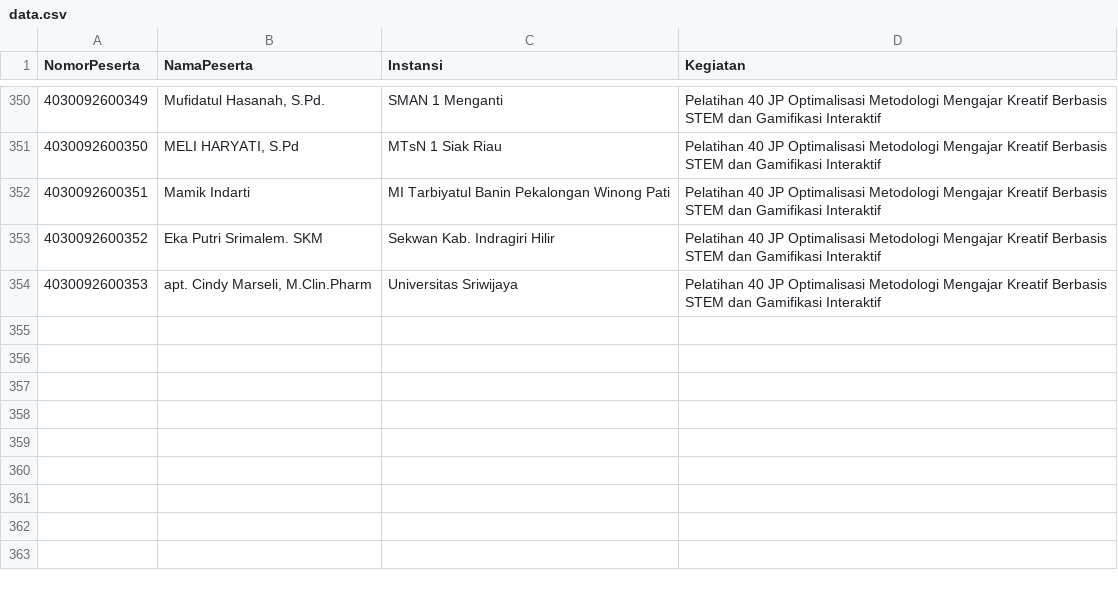
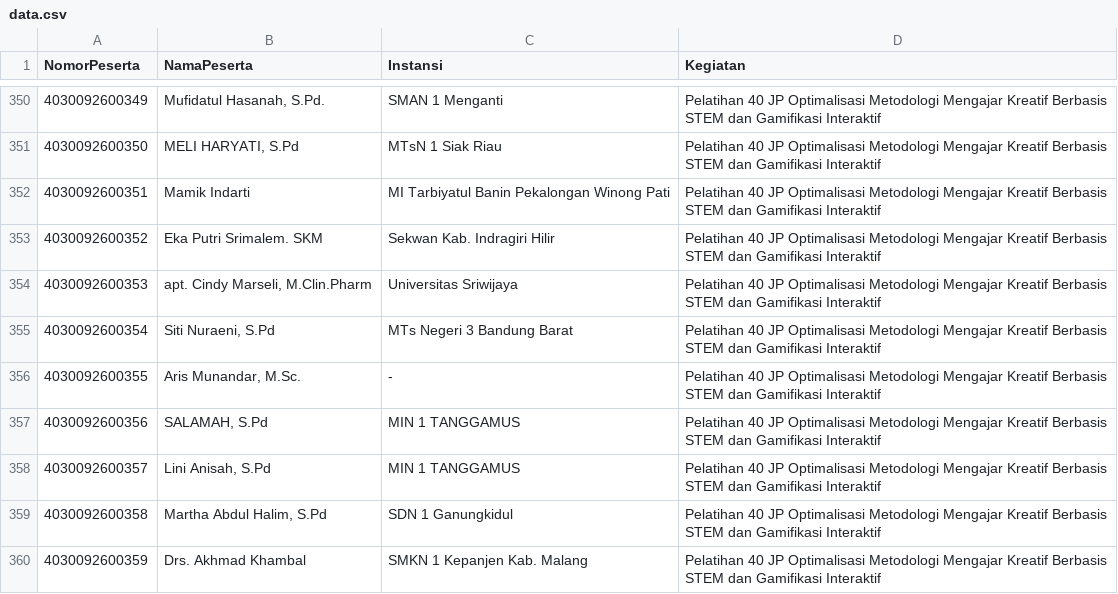
Before and after one commit to rafiirfan676/VerifikasiPeserta, a CSV file: data.csv, drawn as a sheet; only a part is shown, gaps mark what is left out; the diff names each change by its address in the sheet, - before the commit and + after, or states it on an @@ line.

Commit message:
Add files via upload

```diff
--- a/data.csv
+++ b/data.csv
+row 355: 4030092600354 | Siti Nuraeni, S.Pd | MTs Negeri 3 Bandung Barat | Pelatihan 40 JP Optimalisasi Metodologi Mengajar Kreatif Berbasis STEM dan Gamifikasi Interaktif
+row 356: 4030092600355 | Aris Munandar, M.Sc. | - | Pelatihan 40 JP Optimalisasi Metodologi Mengajar Kreatif Berbasis STEM dan Gamifikasi Interaktif
+row 357: 4030092600356 | SALAMAH, S.Pd | MIN 1 TANGGAMUS | Pelatihan 40 JP Optimalisasi Metodologi Mengajar Kreatif Berbasis STEM dan Gamifikasi Interaktif
+row 358: 4030092600357 | Lini Anisah, S.Pd | MIN 1 TANGGAMUS | Pelatihan 40 JP Optimalisasi Metodologi Mengajar Kreatif Berbasis STEM dan Gamifikasi Interaktif
+row 359: 4030092600358 | Martha Abdul Halim, S.Pd | SDN 1 Ganungkidul | Pelatihan 40 JP Optimalisasi Metodologi Mengajar Kreatif Berbasis STEM dan Gamifikasi Interaktif
+row 360: 4030092600359 | Drs. Akhmad Khambal | SMKN 1 Kepanjen Kab. Malang | Pelatihan 40 JP Optimalisasi Metodologi Mengajar Kreatif Berbasis STEM dan Gamifikasi Interaktif
```
